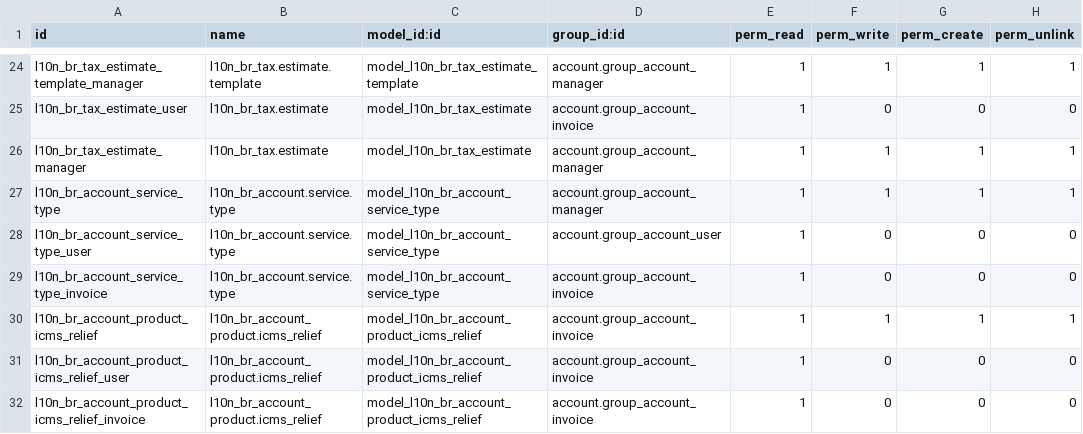
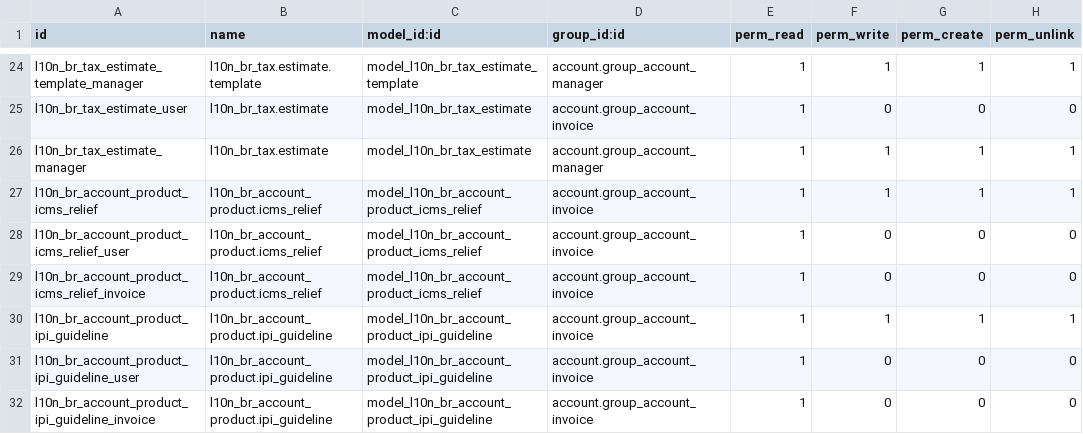
Before and after one commit to nucleoosystem/l10n-brazil, a CSV file: l10n_br_account_product/security/ir.model.access.csv, drawn as a sheet; only a part is shown, gaps mark what is left out; the shorter side is filled out with more unchanged rows.

Commit message:
Update security access file

```diff
--- a/l10n_br_account_product/security/ir.model.access.csv
+++ b/l10n_br_account_product/security/ir.model.access.csv
@@ -26,5 +26,2 @@
 "l10n_br_tax_estimate_manager","l10n_br_tax.estimate","model_l10n_br_tax_estimate","account.group_account_manager",1,1,1,1
-"l10n_br_account_service_type","l10n_br_account.service.type","model_l10n_br_account_service_type","account.group_account_manager",1,1,1,1
-"l10n_br_account_service_type_user","l10n_br_account.service.type","model_l10n_br_account_service_type","account.group_account_user",1,0,0,0
-"l10n_br_account_service_type_invoice","l10n_br_account.service.type","model_l10n_br_account_service_type","account.group_account_invoice",1,0,0,0
 "l10n_br_account_product_icms_relief","l10n_br_account_product.icms_relief","model_l10n_br_account_product_icms_relief","account.group_account_invoice",1,1,1,1
```
